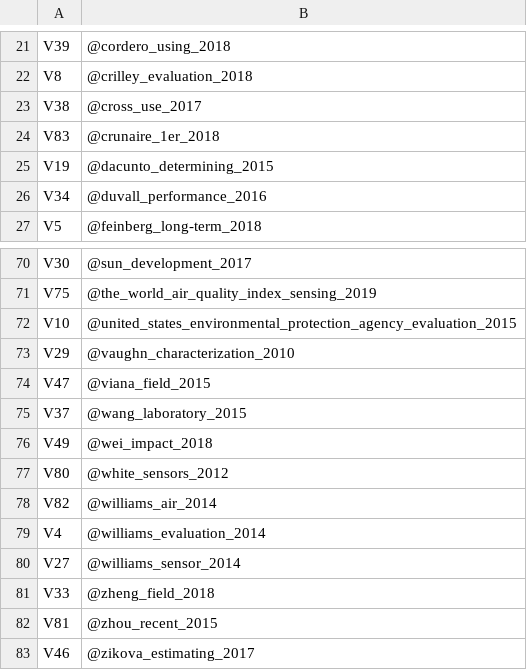
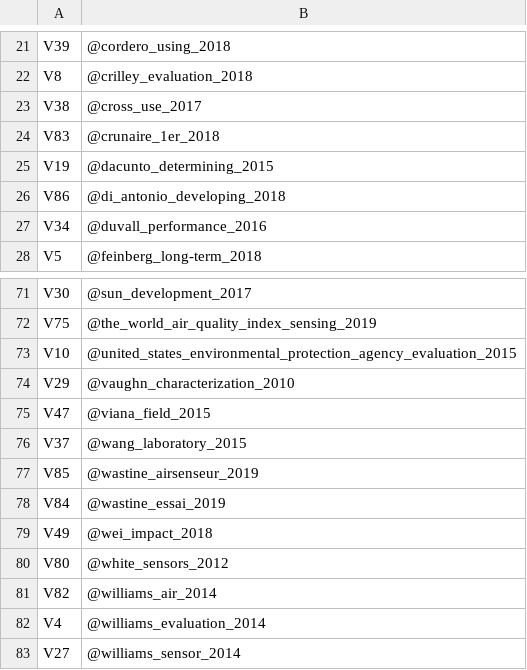
Before and after one commit to karafede/Sensors_DB, a CSV file: ref_lib_alphabetic.csv, drawn as a sheet; only a part is shown, gaps mark what is left out; the shorter side is filled out with more unchanged rows.

```diff
--- a/ref_lib_alphabetic.csv
+++ b/ref_lib_alphabetic.csv
@@ -25,2 +25,3 @@
 "V19"," @dacunto_determining_2015"
+"V86"," @di_antonio_developing_2018"
 "V34"," @duvall_performance_2016"
@@ -75,2 +76,4 @@
 "V37"," @wang_laboratory_2015"
+"V85"," @wastine_airsenseur_2019"
+"V84"," @wastine_essai_2019"
 "V49"," @wei_impact_2018"
```
Also changed, not shown: list_DB_bib.csv, 6 other files.
